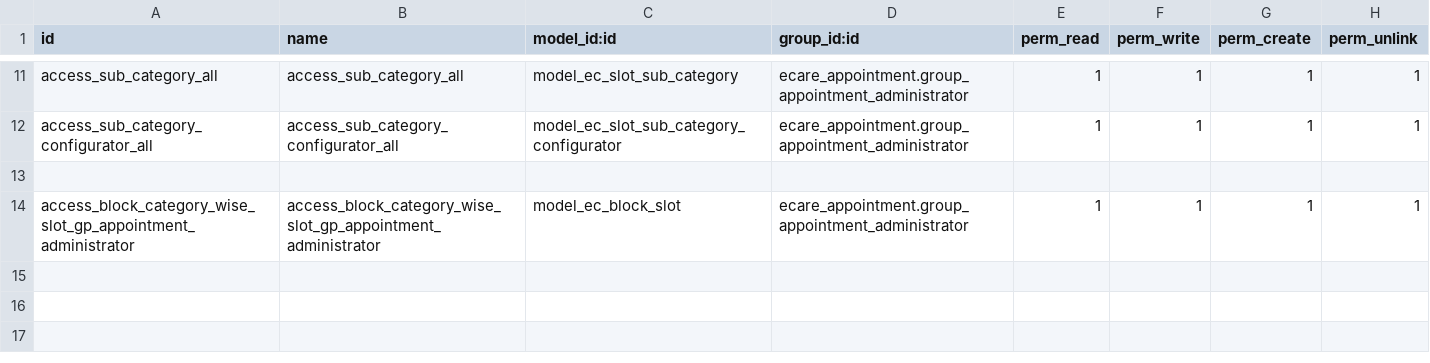
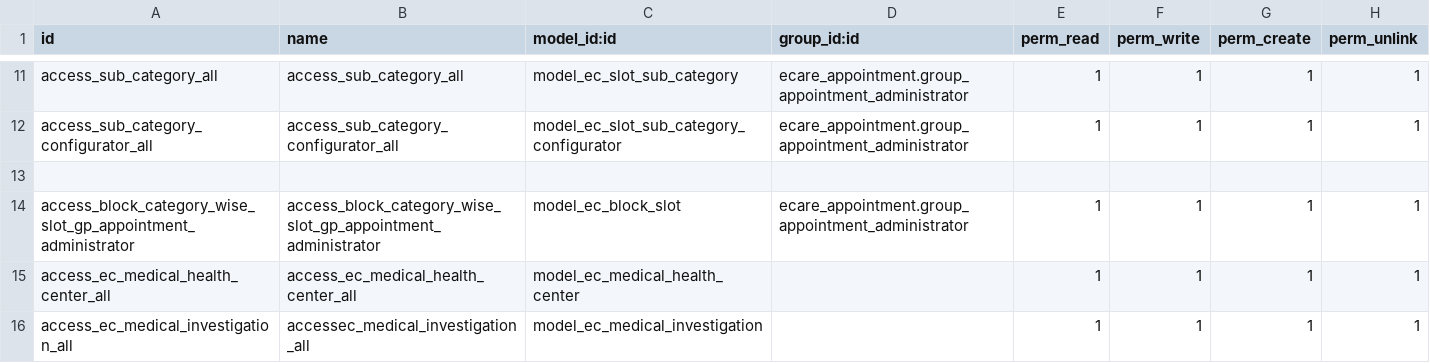
Before and after one commit to rashid6309/odoo16, a CSV file: custom/ecare_appointment/security/ir.model.access.csv, drawn as a sheet; only a part is shown, gaps mark what is left out; the diff names each change by its address in the sheet, - before the commit and + after, or states it on an @@ line.

```diff
--- a/custom/ecare_appointment/security/ir.model.access.csv
+++ b/custom/ecare_appointment/security/ir.model.access.csv
+row 15: access_ec_medical_health_center_all | access_ec_medical_health_center_all | model_ec_medical_health_center |  | 1 | 1 | 1 | 1
+row 16: access_ec_medical_investigation_all | accessec_medical_investigation_all | model_ec_medical_investigation |  | 1 | 1 | 1 | 1
```
Also changed, not shown: custom/ecare_medical_history/security/ir.model.access.csv, 16 other files.
